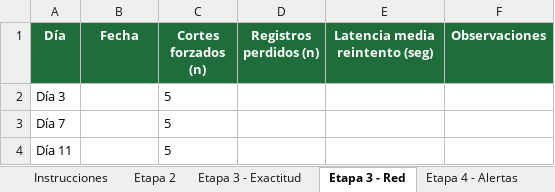
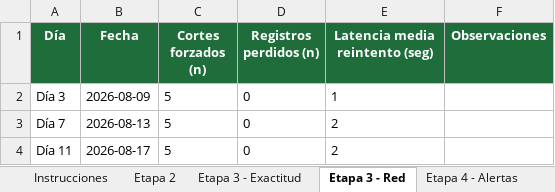
Before and after one commit to yamirayts/horus, an Excel workbook: tfi/planilla_registro.xlsx, sheet Etapa 3 - Red, drawn as a sheet; values as stored, in another font and other column widths than the file's, no borders; the diff names each change by its address in the sheet, - before the commit and + after, or states it on an @@ line.

```diff
--- a/tfi/planilla_registro.xlsx (sheet Etapa 3 - Red)
+++ b/tfi/planilla_registro.xlsx (sheet Etapa 3 - Red)
-B2 (Fecha): (empty)
+B2 (Fecha): 2026-08-09
-D2:D4 (Registros perdidos (n)): (empty)
+D2:D4 (Registros perdidos (n)): 0
-E2 (Latencia media reintento (seg)): (empty)
+E2 (Latencia media reintento (seg)): 1
-B3 (Fecha): (empty)
+B3 (Fecha): 2026-08-13
-E3:E4 (Latencia media reintento (seg)): (empty)
+E3:E4 (Latencia media reintento (seg)): 2
-B4 (Fecha): (empty)
+B4 (Fecha): 2026-08-17
```
Also changed, not shown: sheet Etapa 3 - Exactitud, sheet Etapa 2, sheet Resumen final, sheet Etapa 4 - MTBF, sheet Etapa 4 - Alertas, sheet Etapa 4 - Falla y reset, tfi/duracion_escaneo.xlsx.
